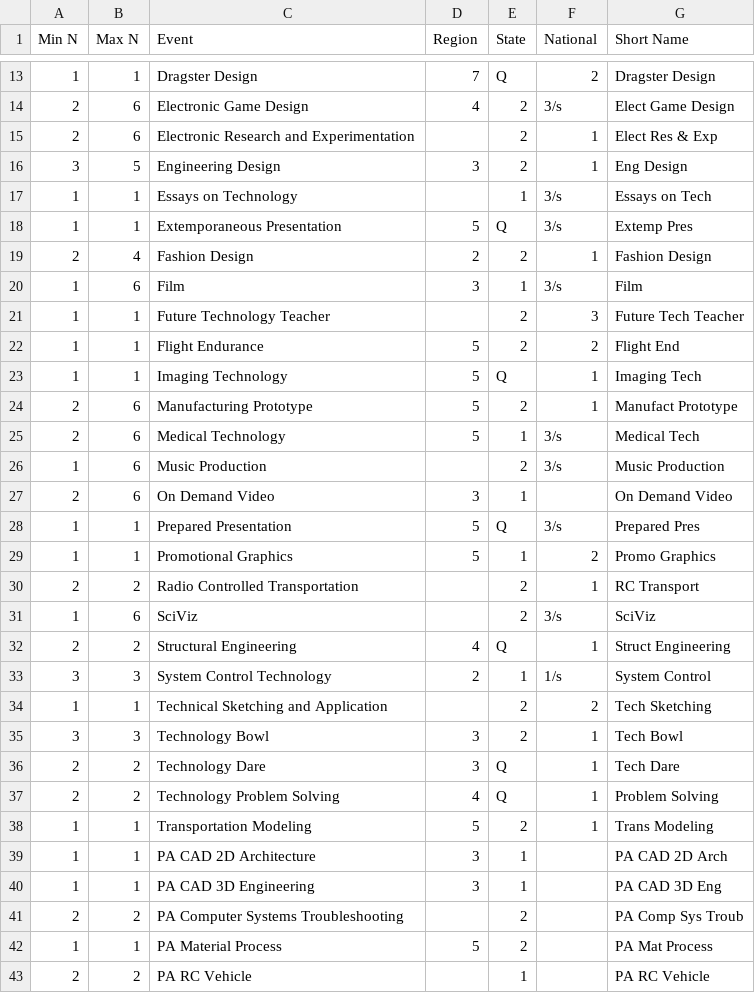
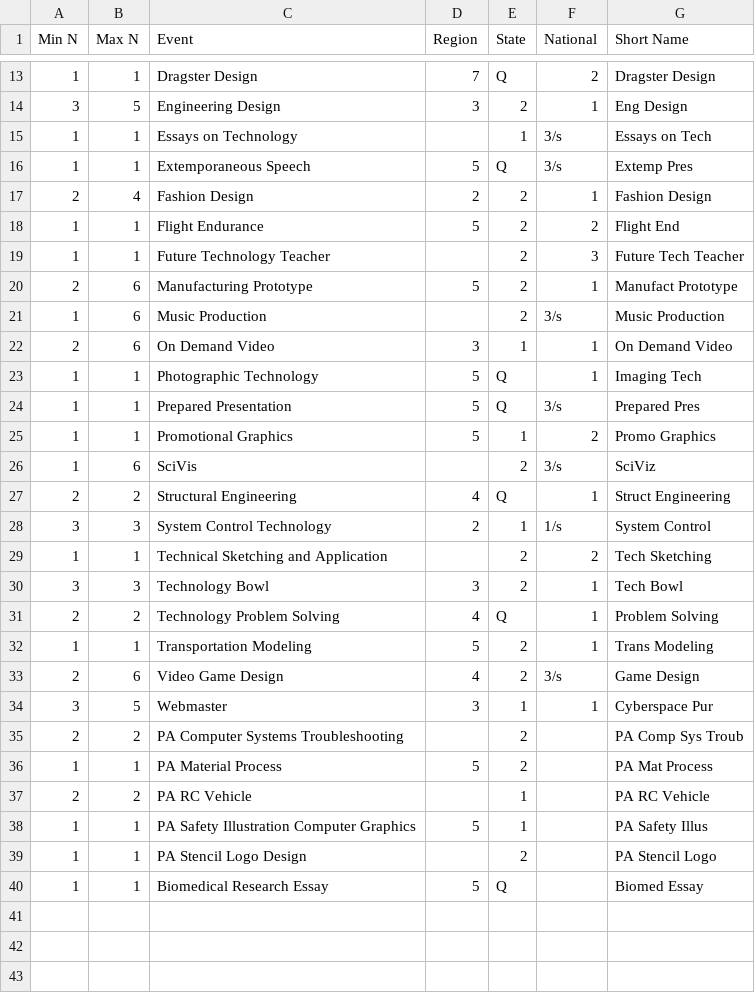
Before and after one commit to pindia/tsaevents, a CSV file: events/events_hs.csv, drawn as a sheet; only a part is shown, gaps mark what is left out; the shorter side is filled out with more unchanged rows; the diff covers the shown part only.

Commit message:
update national HS event list. Still don't know state/region numbers or the status of PA only events

```diff
--- a/events/events_hs.csv
+++ b/events/events_hs.csv
@@ -13,20 +13,15 @@ Min N,Max N, Event , Region , State , National,Short Name
 1,1,Dragster Design ,7,Q ,2,Dragster Design
-2,6,Electronic Game Design,4,2,3/s,Elect Game Design
-2,6,Electronic Research and Experimentation , ,2,1,Elect Res & Exp
 3,5,Engineering Design ,3,2,1,Eng Design
 1,1,Essays on Technology,,1,3/s,Essays on Tech
-1,1,Extemporaneous Presentation ,5,Q ,3/s,Extemp Pres
+1,1,Extemporaneous Speech,5,Q ,3/s,Extemp Pres
 2,4,Fashion Design,2,2,1,Fashion Design
-1,6,Film ,3,1,3/s,Film
+1,1,Flight Endurance ,5,2,2,Flight End
 1,1,Future Technology Teacher,,2,3,Future Tech Teacher
-1,1,Flight Endurance ,5,2,2,Flight End
-1,1,Imaging Technology ,5,Q ,1,Imaging Tech
 2,6,Manufacturing Prototype ,5,2,1,Manufact Prototype
-2,6,Medical Technology ,5,1,3/s,Medical Tech
 1,6,Music Production,,2,3/s,Music Production
-2,6,On Demand Video,3,1,,On Demand Video
+2,6,On Demand Video,3,1,1,On Demand Video
+1,1,Photographic Technology,5,Q ,1,Imaging Tech
 1,1,Prepared Presentation ,5,Q ,3/s,Prepared Pres
 1,1,Promotional Graphics ,5,1,2,Promo Graphics
-2,2,Radio Controlled Transportation , ,2,1,RC Transport
-1,6,SciViz , ,2,3/s,SciViz
+1,6,SciVis, ,2,3/s,SciViz
 2,2,Structural Engineering ,4,Q ,1,Struct Engineering
@@ -35,7 +30,6 @@ Min N,Max N, Event , Region , State , National,Short Name
 3,3,Technology Bowl ,3,2,1,Tech Bowl
-2,2,Technology Dare,3,Q,1,Tech Dare
 2,2,Technology Problem Solving ,4,Q ,1,Problem Solving
 1,1,Transportation Modeling ,5,2,1,Trans Modeling
-1,1,PA CAD 2D Architecture,3,1,,PA CAD 2D Arch
-1,1,PA CAD 3D Engineering,3,1,,PA CAD 3D Eng
+2,6,Video Game Design,4,2,3/s,Game Design
+3,5,Webmaster,3,1,1,Cyberspace Pur
 2,2,PA Computer Systems Troubleshooting , ,2, ,PA Comp Sys Troub
```
Also changed, not shown: 4 added rows, 4 removed rows and 7 edited cells elsewhere in this file.
